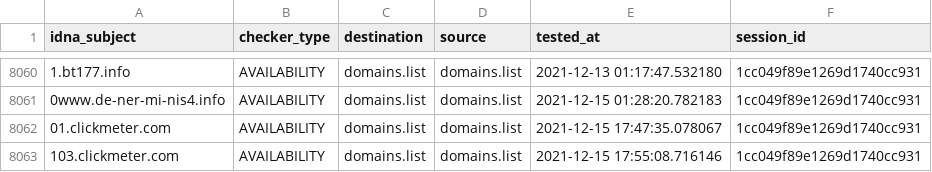
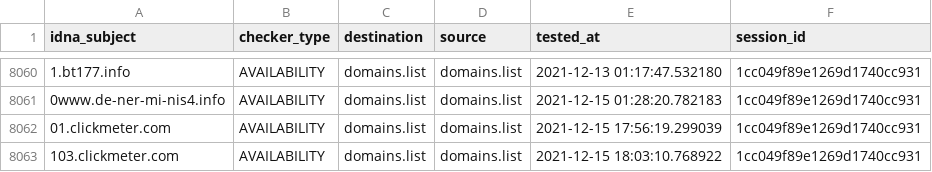
Before and after one commit to Ultimate-Hosts-Blacklist/lightswitch05_hosts_ads-and-tracking-extended, a CSV file: output/domains.list/continue.csv, drawn as a sheet; only a part is shown, gaps mark what is left out.

```diff
--- a/output/domains.list/continue.csv
+++ b/output/domains.list/continue.csv
@@ -8061,3 +8061,3 @@ idna_subject,checker_type,destination,source,tested_at,session_id
 0www.de-ner-mi-nis4.info,AVAILABILITY,domains.list,domains.list,2021-12-15 01:28:20.782183,1cc049f89e1269d1740cc931
-01.clickmeter.com,AVAILABILITY,domains.list,domains.list,2021-12-15 17:47:35.078067,1cc049f89e1269d1740cc931
-103.clickmeter.com,AVAILABILITY,domains.list,domains.list,2021-12-15 17:55:08.716146,1cc049f89e1269d1740cc931
+01.clickmeter.com,AVAILABILITY,domains.list,domains.list,2021-12-15 17:56:19.299039,1cc049f89e1269d1740cc931
+103.clickmeter.com,AVAILABILITY,domains.list,domains.list,2021-12-15 18:03:10.768922,1cc049f89e1269d1740cc931
```
Also changed, not shown: 3 other files.
